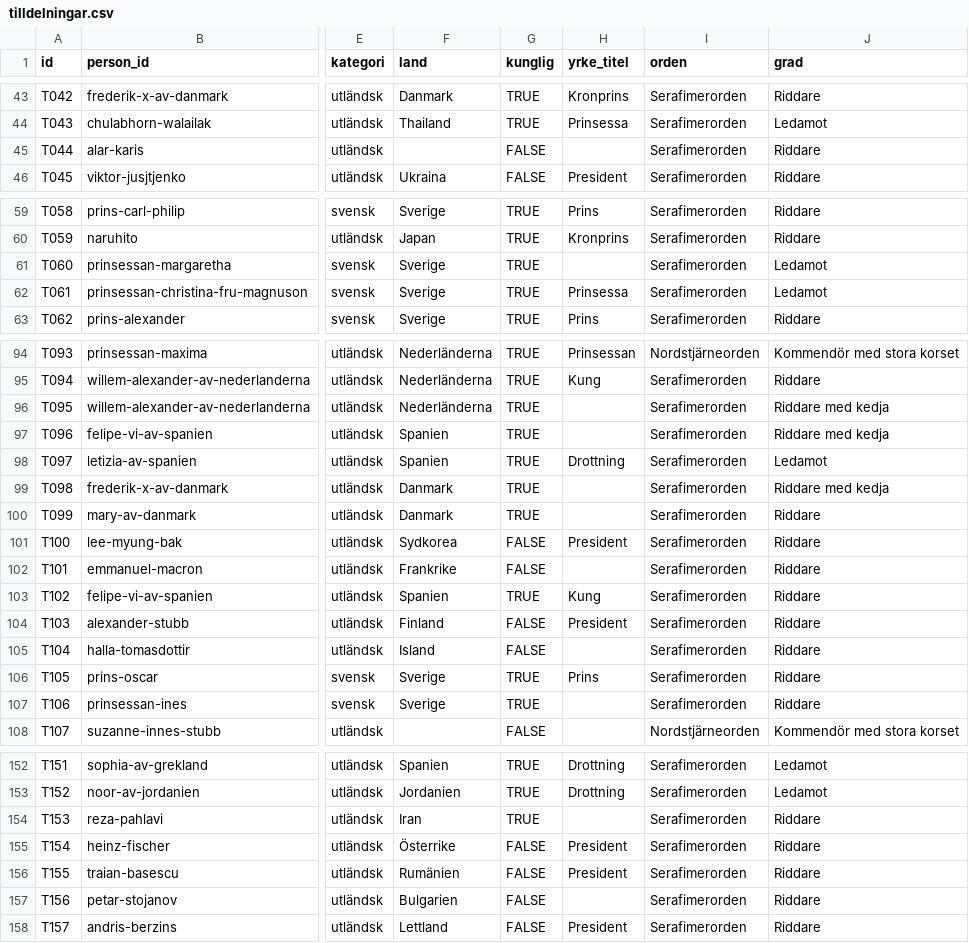
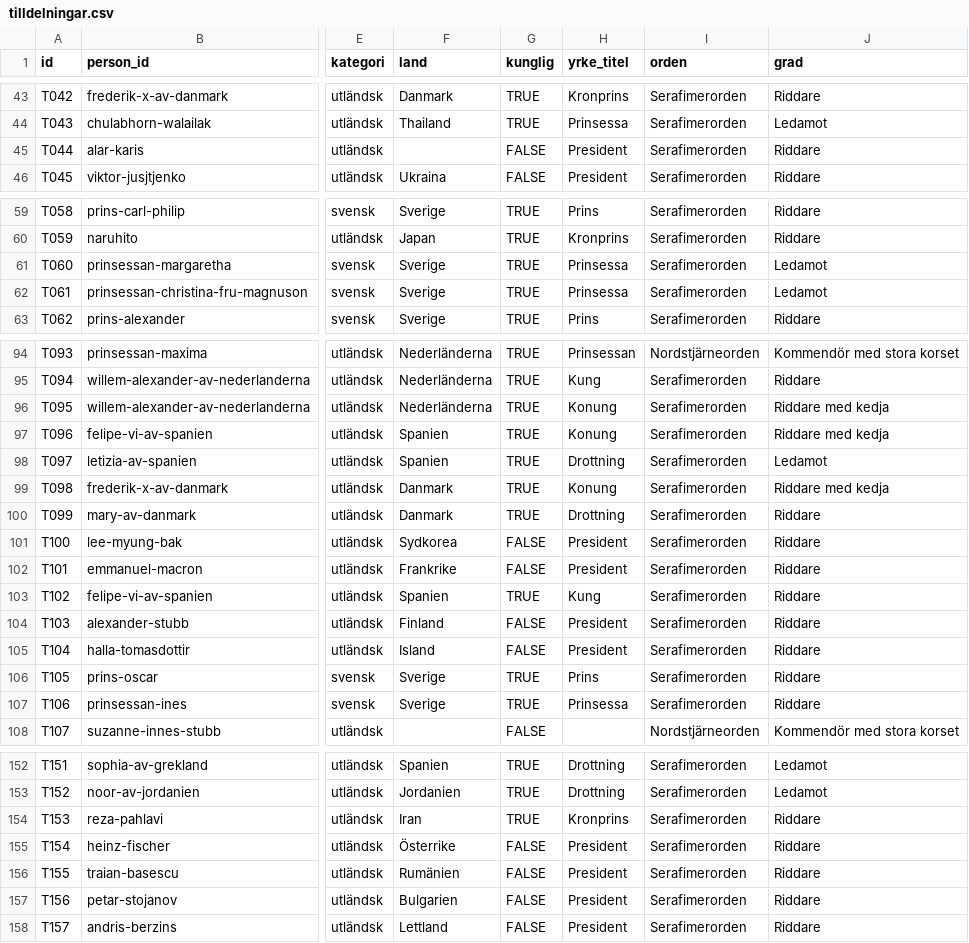
Before and after one commit to LeoLevenius/kungliga-ordnar, a CSV file: data/tilldelningar.csv, drawn as a sheet; only a part is shown, gaps mark what is left out; the diff covers the shown part only; the diff names each change by its address in the sheet, - before the commit and + after, or states it on an @@ line.

```diff
--- a/data/tilldelningar.csv
+++ b/data/tilldelningar.csv
-H45 (yrke_titel): (empty)
+H45 (yrke_titel): President
-H61 (yrke_titel): (empty)
+H61 (yrke_titel): Prinsessa
-H96:H97 (yrke_titel): (empty)
+H96:H97 (yrke_titel): Konung
-H99 (yrke_titel): (empty)
+H99 (yrke_titel): Konung
-H100 (yrke_titel): (empty)
+H100 (yrke_titel): Drottning
-H102 (yrke_titel): (empty)
+H102 (yrke_titel): President
-H105 (yrke_titel): (empty)
+H105 (yrke_titel): President
-H107 (yrke_titel): (empty)
+H107 (yrke_titel): Prinsessa
-H154 (yrke_titel): (empty)
+H154 (yrke_titel): Kronprins
-H157 (yrke_titel): (empty)
+H157 (yrke_titel): President
```
Also changed, not shown: 4 edited cells elsewhere in this file, data/andringslogg.csv, 1 other file.
